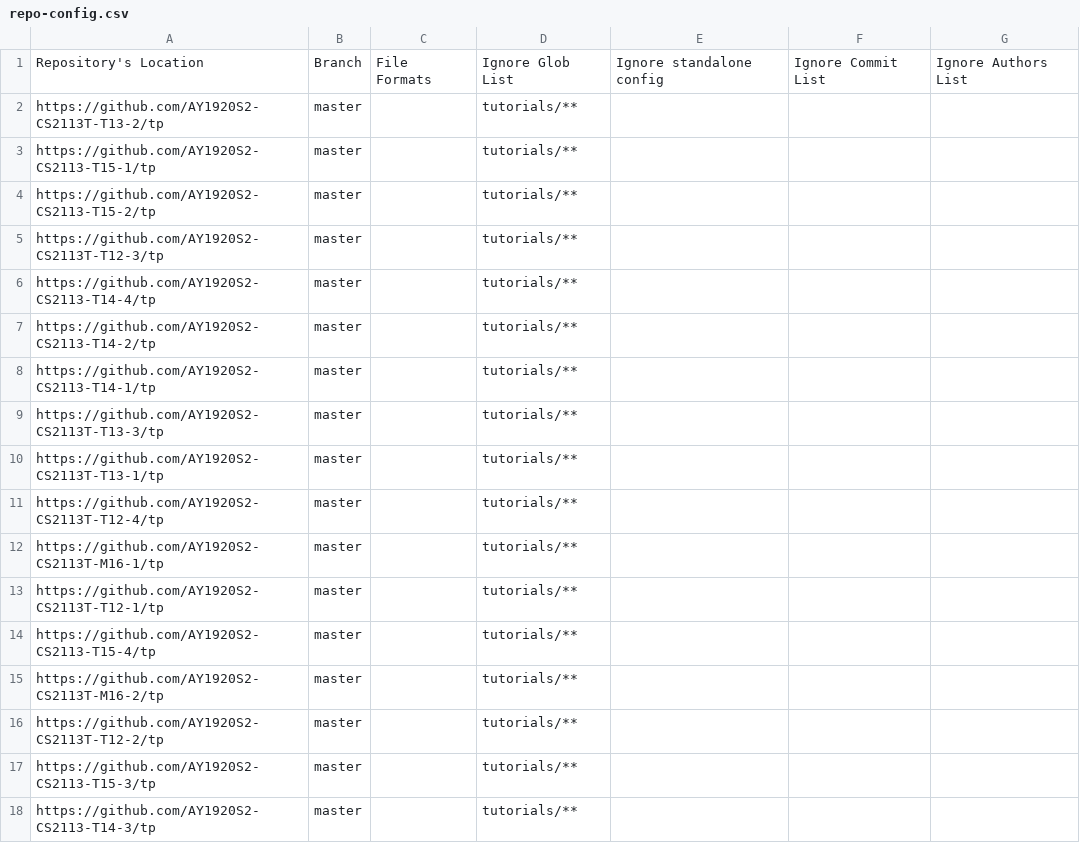
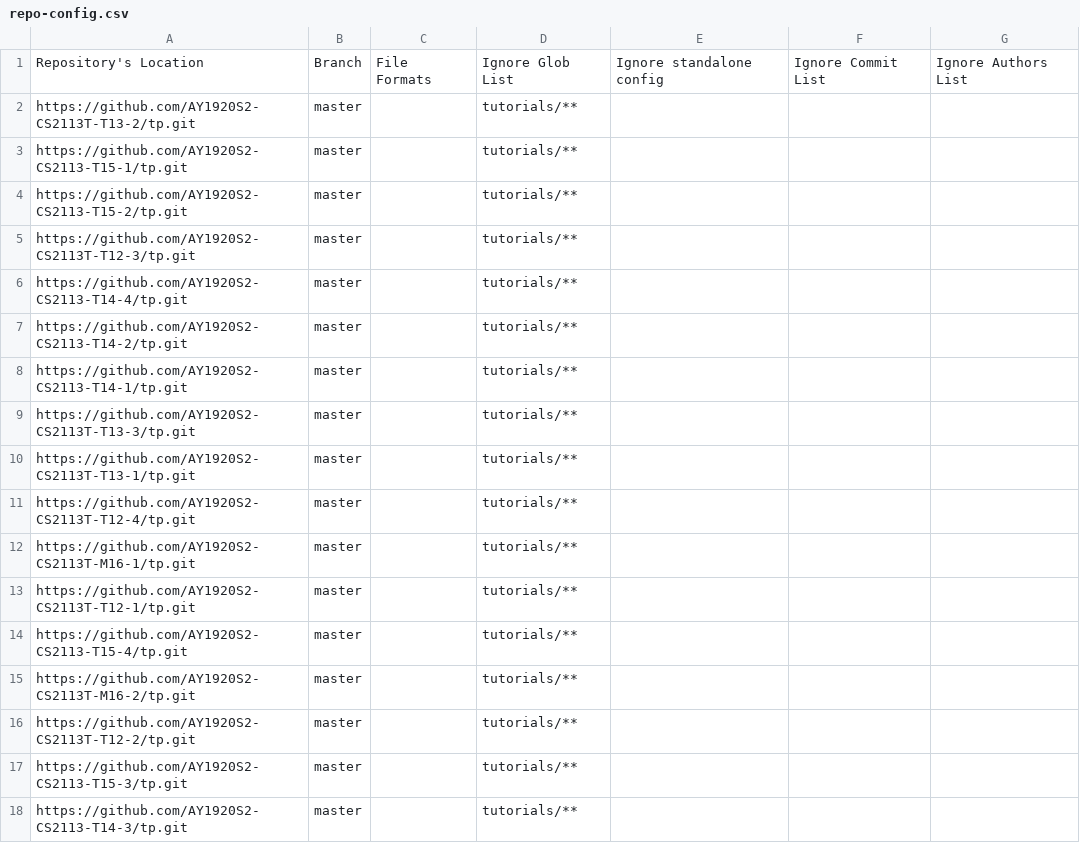
Before and after one commit to hzlml/tp-dashboard, a CSV file: configs/repo-config.csv, drawn as a sheet.

```diff
--- a/configs/repo-config.csv
+++ b/configs/repo-config.csv
@@ -1,18 +1,18 @@
 Repository's Location,Branch,File Formats,Ignore Glob List,Ignore standalone config,Ignore Commit List,Ignore Authors List
-https://github.com/AY1920S2-CS2113T-T13-2/tp,master,,tutorials/**,,,
-https://github.com/AY1920S2-CS2113-T15-1/tp,master,,tutorials/**,,,
-https://github.com/AY1920S2-CS2113-T15-2/tp,master,,tutorials/**,,,
-https://github.com/AY1920S2-CS2113T-T12-3/tp,master,,tutorials/**,,,
-https://github.com/AY1920S2-CS2113-T14-4/tp,master,,tutorials/**,,,
-https://github.com/AY1920S2-CS2113-T14-2/tp,master,,tutorials/**,,,
-https://github.com/AY1920S2-CS2113-T14-1/tp,master,,tutorials/**,,,
-https://github.com/AY1920S2-CS2113T-T13-3/tp,master,,tutorials/**,,,
-https://github.com/AY1920S2-CS2113T-T13-1/tp,master,,tutorials/**,,,
-https://github.com/AY1920S2-CS2113T-T12-4/tp,master,,tutorials/**,,,
-https://github.com/AY1920S2-CS2113T-M16-1/tp,master,,tutorials/**,,,
-https://github.com/AY1920S2-CS2113T-T12-1/tp,master,,tutorials/**,,,
-https://github.com/AY1920S2-CS2113-T15-4/tp,master,,tutorials/**,,,
-https://github.com/AY1920S2-CS2113T-M16-2/tp,master,,tutorials/**,,,
-https://github.com/AY1920S2-CS2113T-T12-2/tp,master,,tutorials/**,,,
-https://github.com/AY1920S2-CS2113-T15-3/tp,master,,tutorials/**,,,
-https://github.com/AY1920S2-CS2113-T14-3/tp,master,,tutorials/**,,,
+https://github.com/AY1920S2-CS2113T-T13-2/tp.git,master,,tutorials/**,,,
+https://github.com/AY1920S2-CS2113-T15-1/tp.git,master,,tutorials/**,,,
+https://github.com/AY1920S2-CS2113-T15-2/tp.git,master,,tutorials/**,,,
+https://github.com/AY1920S2-CS2113T-T12-3/tp.git,master,,tutorials/**,,,
+https://github.com/AY1920S2-CS2113-T14-4/tp.git,master,,tutorials/**,,,
+https://github.com/AY1920S2-CS2113-T14-2/tp.git,master,,tutorials/**,,,
+https://github.com/AY1920S2-CS2113-T14-1/tp.git,master,,tutorials/**,,,
+https://github.com/AY1920S2-CS2113T-T13-3/tp.git,master,,tutorials/**,,,
+https://github.com/AY1920S2-CS2113T-T13-1/tp.git,master,,tutorials/**,,,
+https://github.com/AY1920S2-CS2113T-T12-4/tp.git,master,,tutorials/**,,,
+https://github.com/AY1920S2-CS2113T-M16-1/tp.git,master,,tutorials/**,,,
+https://github.com/AY1920S2-CS2113T-T12-1/tp.git,master,,tutorials/**,,,
+https://github.com/AY1920S2-CS2113-T15-4/tp.git,master,,tutorials/**,,,
+https://github.com/AY1920S2-CS2113T-M16-2/tp.git,master,,tutorials/**,,,
+https://github.com/AY1920S2-CS2113T-T12-2/tp.git,master,,tutorials/**,,,
+https://github.com/AY1920S2-CS2113-T15-3/tp.git,master,,tutorials/**,,,
+https://github.com/AY1920S2-CS2113-T14-3/tp.git,master,,tutorials/**,,,
```
Also changed, not shown: configs/author-config.csv.
